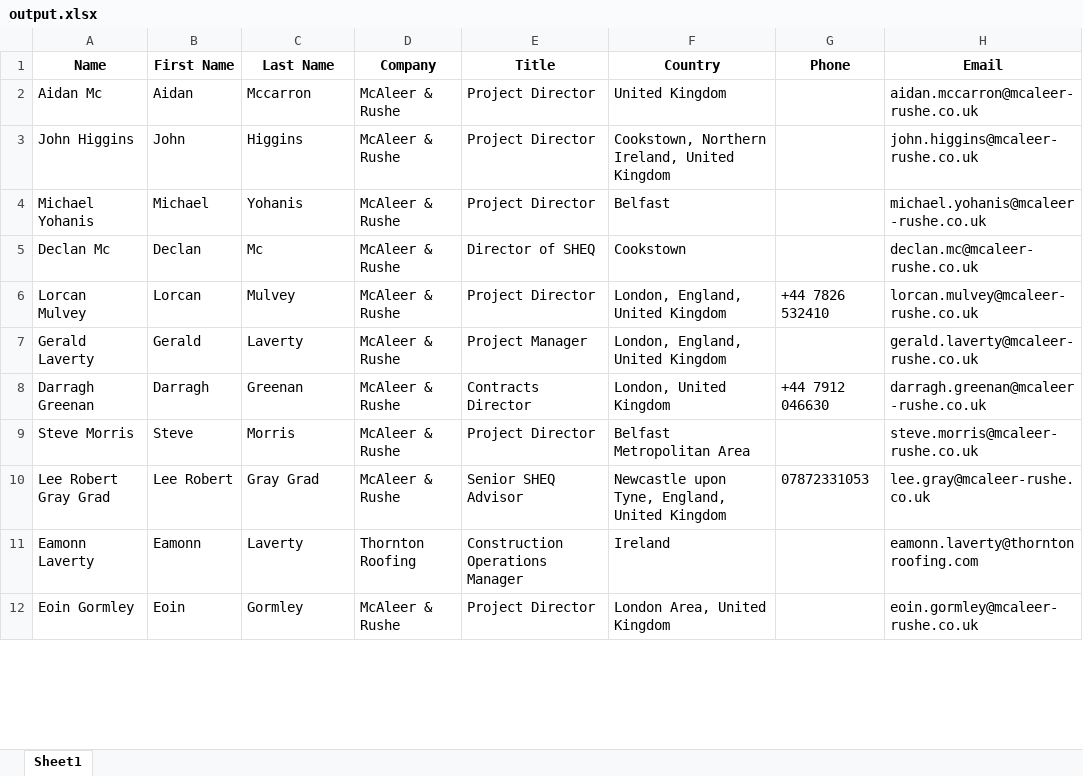
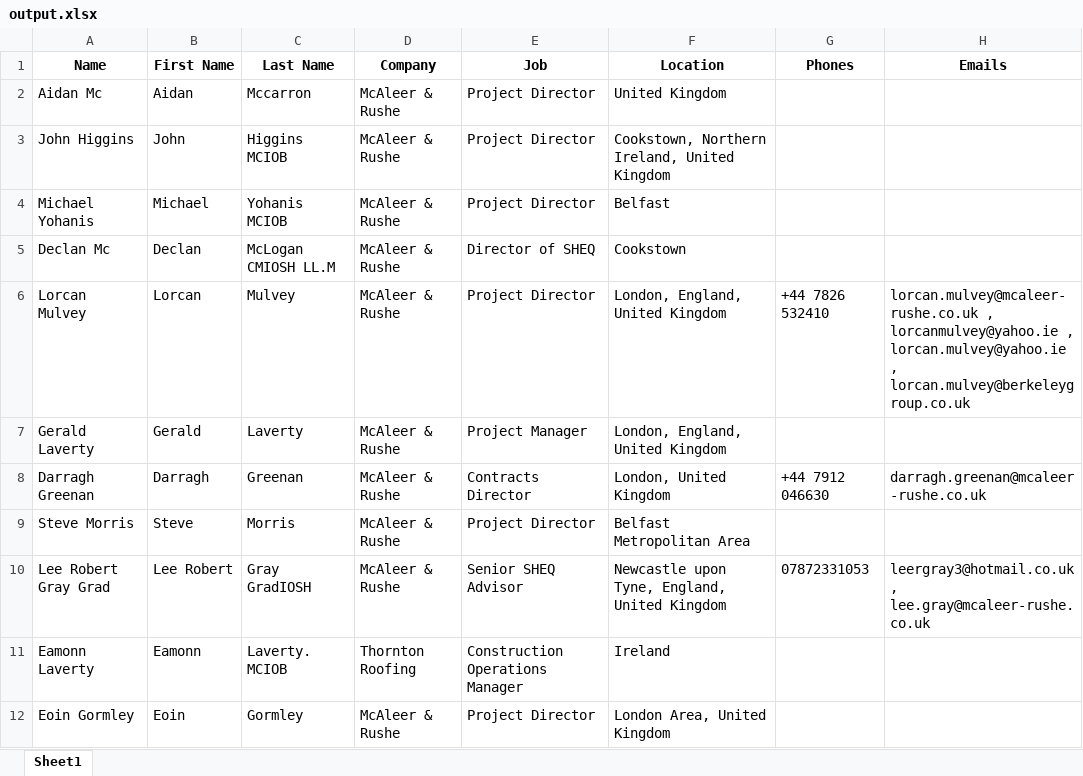
Before and after one commit to aryansingh920/ln_xlsx_crm, an Excel workbook: server/output/output.xlsx, sheet Sheet1, drawn as a sheet; only a part is shown; values as stored, in another font and other column widths than the file's, no borders; the diff covers the shown part only; the diff names each change by its address in the sheet, - before the commit and + after, or states it on an @@ line.

```diff
--- a/server/output/output.xlsx (sheet Sheet1)
+++ b/server/output/output.xlsx (sheet Sheet1)
-E1: Title
+E1: Job
-F1: Country
+F1: Location
-G1: Phone
+G1: Phones
-H1: Email
+H1: Emails
-H2 (Emails): aidan.mccarron@mcaleer-rushe.co.uk
+H2 (Emails): (empty)
-C3 (Last Name): Higgins
+C3 (Last Name): Higgins MCIOB
-H3 (Emails): john.higgins@mcaleer-rushe.co.uk
+H3 (Emails): (empty)
-C4 (Last Name): Yohanis
+C4 (Last Name): Yohanis MCIOB
-H4 (Emails): michael.yohanis@mcaleer-rushe.co.uk
+H4 (Emails): (empty)
-C5 (Last Name): Mc
+C5 (Last Name): McLogan CMIOSH LL.M
-H5 (Emails): declan.mc@mcaleer-rushe.co.uk
+H5 (Emails): (empty)
-H6 (Emails): lorcan.mulvey@mcaleer-rushe.co.uk
+H6 (Emails): lorcan.mulvey@mcaleer-rushe.co.uk , lorcanmulvey@yahoo.ie , lorcan.mulvey@yahoo.ie , lorcan.mulvey@berkeleygroup.co.uk
-H7 (Emails): gerald.laverty@mcaleer-rushe.co.uk
+H7 (Emails): (empty)
-H9 (Emails): steve.morris@mcaleer-rushe.co.uk
+H9 (Emails): (empty)
-C10 (Last Name): Gray Grad
+C10 (Last Name): Gray GradIOSH
-H10 (Emails): lee.gray@mcaleer-rushe.co.uk
+H10 (Emails): leergray3@hotmail.co.uk , lee.gray@mcaleer-rushe.co.uk
-C11 (Last Name): Laverty
+C11 (Last Name): Laverty. MCIOB
-H11 (Emails): eamonn.laverty@thorntonroofing.com
+H11 (Emails): (empty)
-H12 (Emails): eoin.gormley@mcaleer-rushe.co.uk
+H12 (Emails): (empty)
```
Also changed, not shown: 11 edited cells elsewhere in this sheet, server/uploads/output.xlsx, 3 other files.
